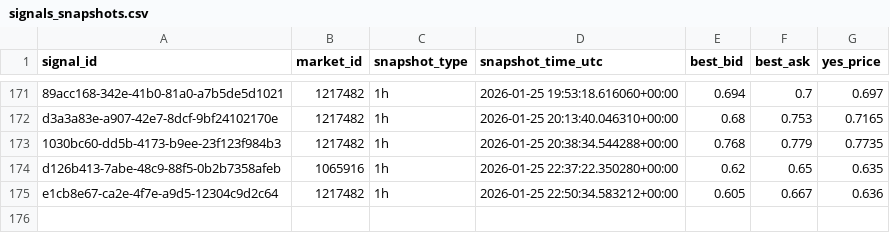
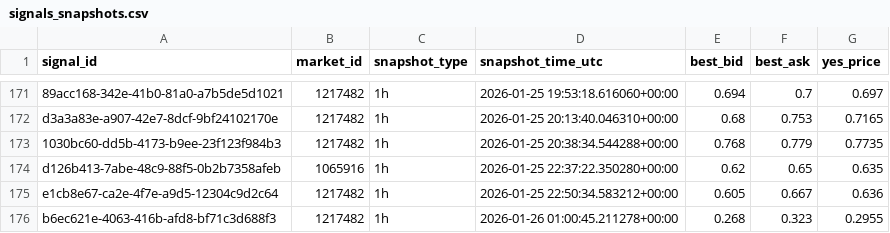
Before and after one commit to arshak-avagyan/fetch_data_test_repo, a CSV file: data/signals_snapshots.csv, drawn as a sheet; only a part is shown, gaps mark what is left out; the diff names each change by its address in the sheet, - before the commit and + after, or states it on an @@ line.

Commit message:
Workflow Run
Files changed:
M	data/market_change.csv
M	data/polymarket_flat_markets_t0.csv
M	data/polymarket_flat_markets_t1.csv
M	data/signals.csv
M	data/signals_merged.csv
M	data/signals_snapshots.csv

```diff
--- a/data/signals_snapshots.csv
+++ b/data/signals_snapshots.csv
+row 176: b6ec621e-4063-416b-afd8-bf71c3d688f3 | 1217482 | 1h | 2026-01-26 01:00:45.211278+00:00 | 0.268 | 0.323 | 0.2955
```
Also changed, not shown: data/signals.csv, data/signals_merged.csv, 1 other file.
